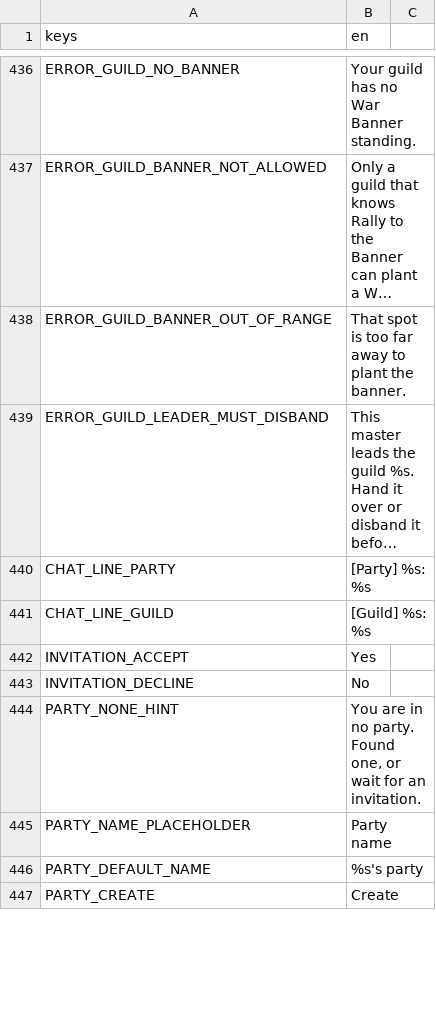
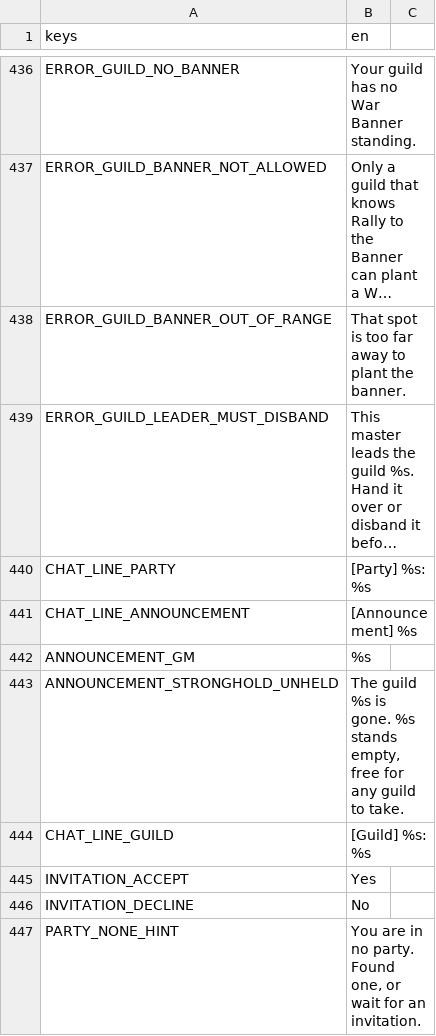
Before and after one commit to tfelix/bestia-behemoth, a CSV file: bestia-client/src/Localization/general.csv, drawn as a sheet; only a part is shown, gaps mark what is left out; the shorter side is filled out with more unchanged rows; long unchanged cells end in …; the diff names each change by its address in the sheet, - before the commit and + after, or states it on an @@ line.

```diff
--- a/bestia-client/src/Localization/general.csv
+++ b/bestia-client/src/Localization/general.csv
+row 441: CHAT_LINE_ANNOUNCEMENT | [Announcement] %s
+row 442: ANNOUNCEMENT_GM | %s
+row 443: ANNOUNCEMENT_STRONGHOLD_UNHELD | The guild %s is gone. %s stands empty, free for any guild to take.
```
Also changed, not shown: 21 other files.
